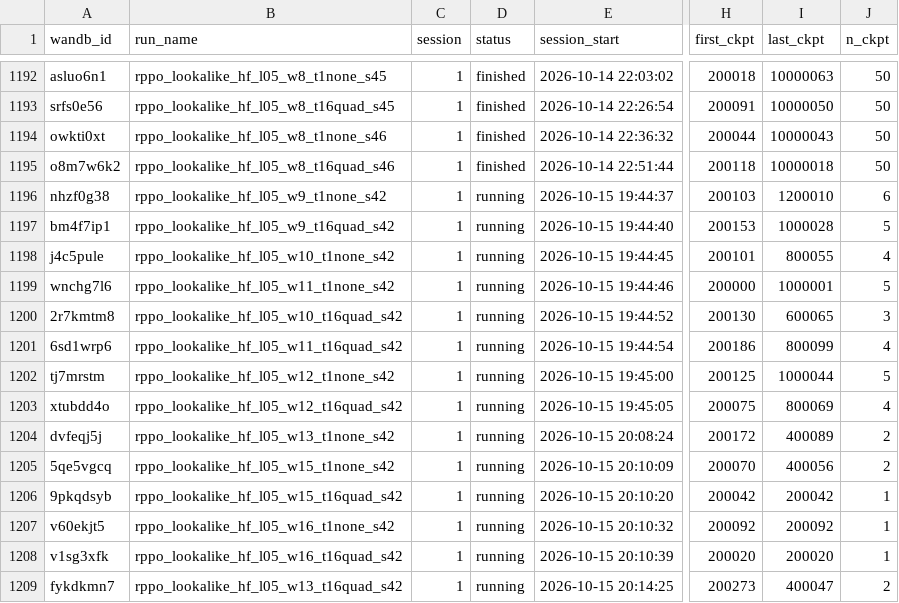
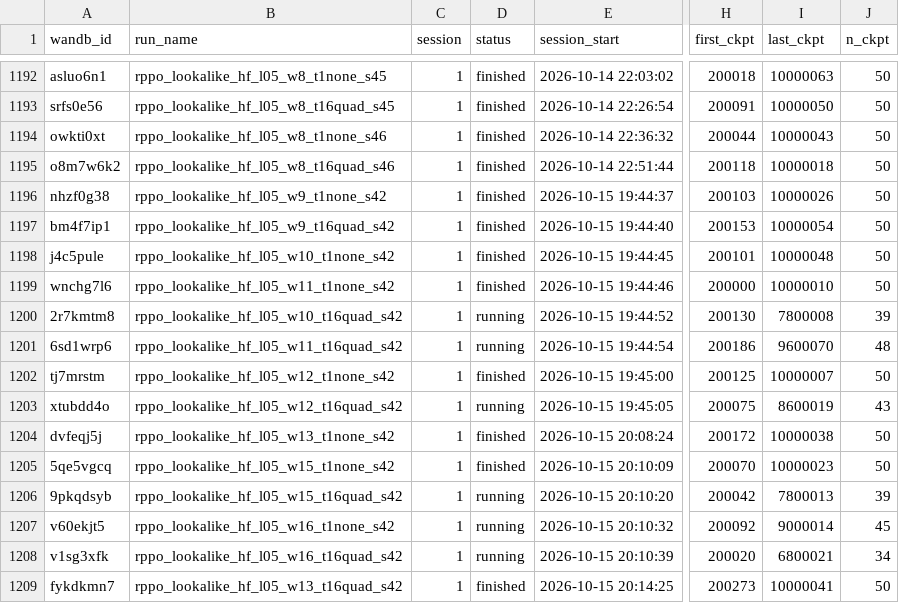
Before and after one commit to Sungwoo-Lee/EPISODE, a CSV file: docs/experiments/run_registry/runs.csv, drawn as a sheet; only a part is shown, gaps mark what is left out; the diff covers the shown part only; the diff names each change by its address in the sheet, - before the commit and + after, or states it on an @@ line.

```diff
--- a/docs/experiments/run_registry/runs.csv
+++ b/docs/experiments/run_registry/runs.csv
-D1196:D1199 (status): running
+D1196:D1199 (status): finished
-I1196 (last_ckpt): 1200010
+I1196 (last_ckpt): 10000026
-J1196 (n_ckpt): 6
+J1196 (n_ckpt): 50
-I1197 (last_ckpt): 1000028
+I1197 (last_ckpt): 10000054
-J1197 (n_ckpt): 5
+J1197 (n_ckpt): 50
-I1198 (last_ckpt): 800055
+I1198 (last_ckpt): 10000048
-J1198 (n_ckpt): 4
+J1198 (n_ckpt): 50
-I1199 (last_ckpt): 1000001
+I1199 (last_ckpt): 10000010
-J1199 (n_ckpt): 5
+J1199 (n_ckpt): 50
-I1200 (last_ckpt): 600065
+I1200 (last_ckpt): 7800008
-J1200 (n_ckpt): 3
+J1200 (n_ckpt): 39
-I1201 (last_ckpt): 800099
+I1201 (last_ckpt): 9600070
-J1201 (n_ckpt): 4
+J1201 (n_ckpt): 48
-D1202 (status): running
+D1202 (status): finished
-I1202 (last_ckpt): 1000044
+I1202 (last_ckpt): 10000007
-J1202 (n_ckpt): 5
+J1202 (n_ckpt): 50
-I1203 (last_ckpt): 800069
+I1203 (last_ckpt): 8600019
-J1203 (n_ckpt): 4
+J1203 (n_ckpt): 43
-D1204:D1205 (status): running
+D1204:D1205 (status): finished
-I1204 (last_ckpt): 400089
+I1204 (last_ckpt): 10000038
-J1204:J1205 (n_ckpt): 2
+J1204:J1205 (n_ckpt): 50
-I1205 (last_ckpt): 400056
+I1205 (last_ckpt): 10000023
-I1206 (last_ckpt): 200042
+I1206 (last_ckpt): 7800013
-J1206 (n_ckpt): 1
+J1206 (n_ckpt): 39
-I1207 (last_ckpt): 200092
+I1207 (last_ckpt): 9000014
-J1207 (n_ckpt): 1
+J1207 (n_ckpt): 45
-I1208 (last_ckpt): 200020
+I1208 (last_ckpt): 6800021
-J1208 (n_ckpt): 1
+J1208 (n_ckpt): 34
-D1209 (status): running
+D1209 (status): finished
-I1209 (last_ckpt): 400047
+I1209 (last_ckpt): 10000041
-J1209 (n_ckpt): 2
+J1209 (n_ckpt): 50
```
Also changed, not shown: 7 added rows and 6 edited cells elsewhere in this file, 3 other files.
